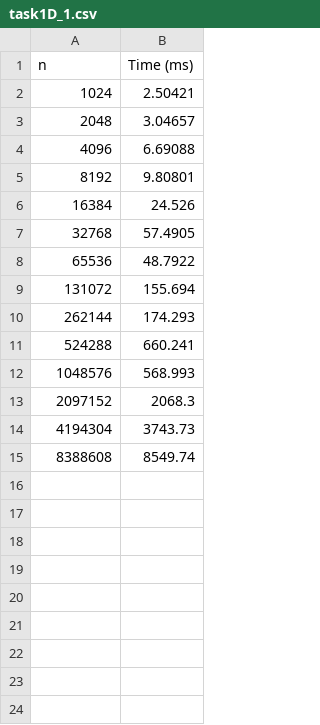
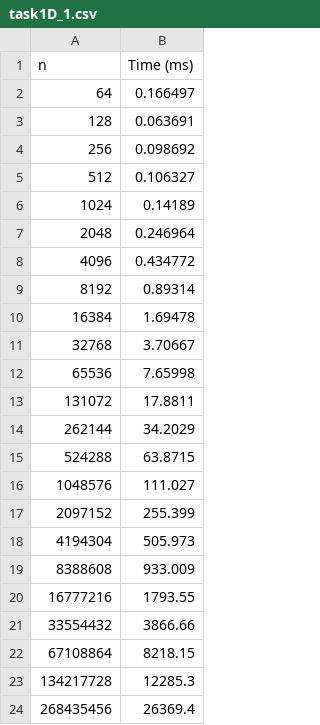
Before and after one commit to Abi1024/CSE613-HW2, a CSV file: task1D_1.csv, drawn as a sheet.

```diff
--- a/task1D_1.csv
+++ b/task1D_1.csv
@@ -1,15 +1,24 @@
 n, Time (ms)
-1024,2.50421
-2048,3.04657
-4096,6.69088
-8192,9.80801
-16384,24.526
-32768,57.4905
-65536,48.7922
-131072,155.694
-262144,174.293
-524288,660.241
-1048576,568.993
-2097152,2068.3
-4194304,3743.73
-8388608,8549.74
+64,0.166497
+128,0.063691
+256,0.098692
+512,0.106327
+1024,0.14189
+2048,0.246964
+4096,0.434772
+8192,0.89314
+16384,1.69478
+32768,3.70667
+65536,7.65998
+131072,17.8811
+262144,34.2029
+524288,63.8715
+1048576,111.027
+2097152,255.399
+4194304,505.973
+8388608,933.009
+16777216,1793.55
+33554432,3866.66
+67108864,8218.15
+134217728,12285.3
+268435456,26369.4
```
Also changed, not shown: 54 other files.
